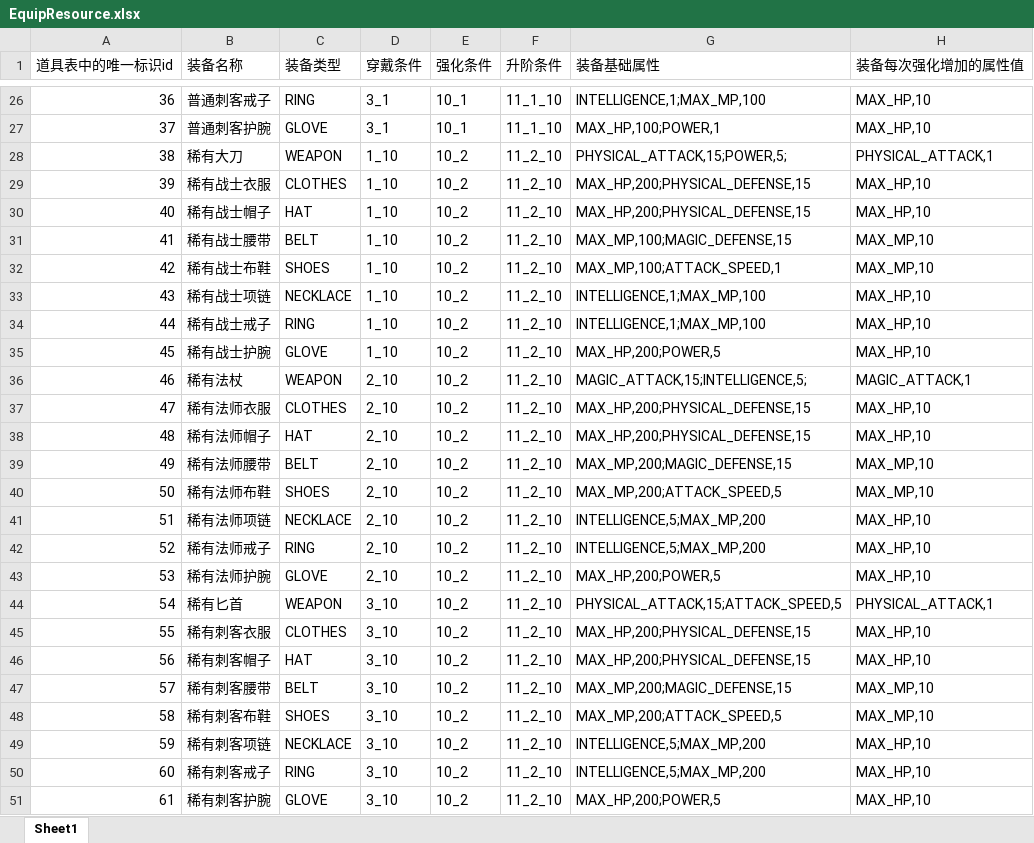
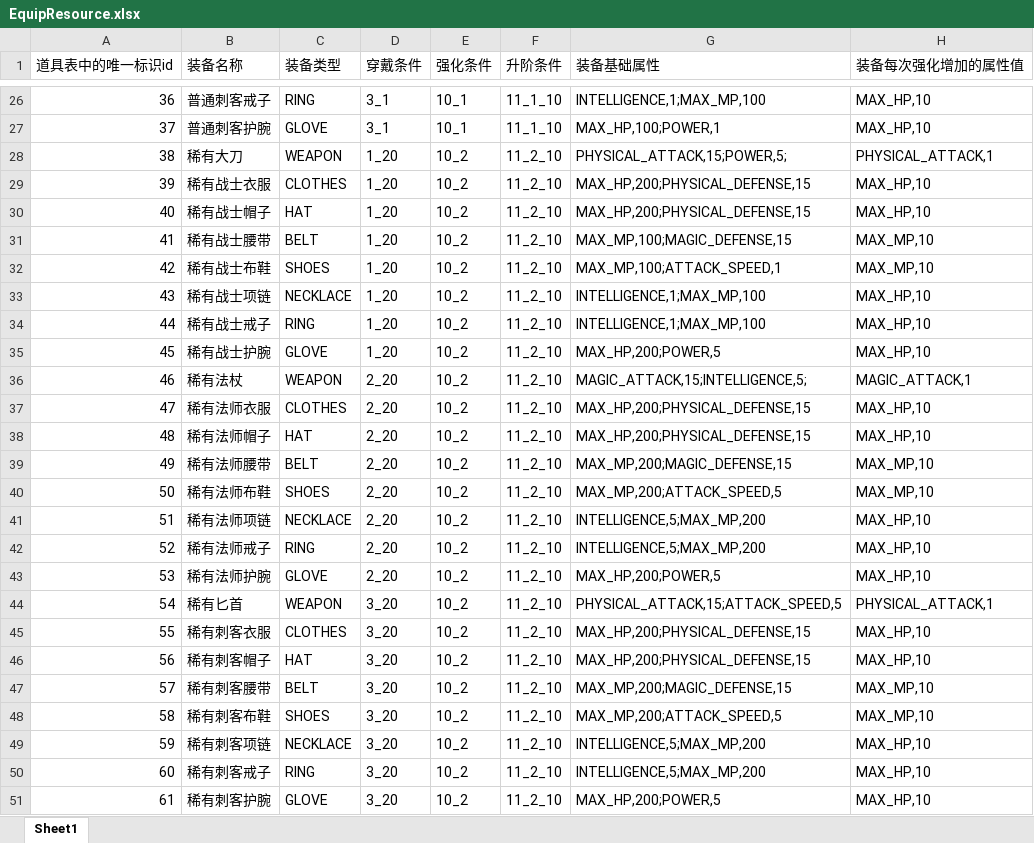
Before and after one commit to xuxinstyle/newgame, an Excel workbook: src/main/resources/resource/EquipResource.xlsx, sheet Sheet1, drawn as a sheet; only a part is shown, gaps mark what is left out; values as stored, in another font and other column widths than the file's, no borders; the diff names each change by its address in the sheet, - before the commit and + after, or states it on an @@ line.

```diff
--- a/src/main/resources/resource/EquipResource.xlsx (sheet Sheet1)
+++ b/src/main/resources/resource/EquipResource.xlsx (sheet Sheet1)
-D28:D35 (穿戴条件): 1_10
+D28:D35 (穿戴条件): 1_20
-D36:D43 (穿戴条件): 2_10
+D36:D43 (穿戴条件): 2_20
-D44:D51 (穿戴条件): 3_10
+D44:D51 (穿戴条件): 3_20
```
Also changed, not shown: src/main/resources/resource/ItemResource.xlsx, src/main/resources/resource/PlayerLevelResource.xlsx, 40 other files.
